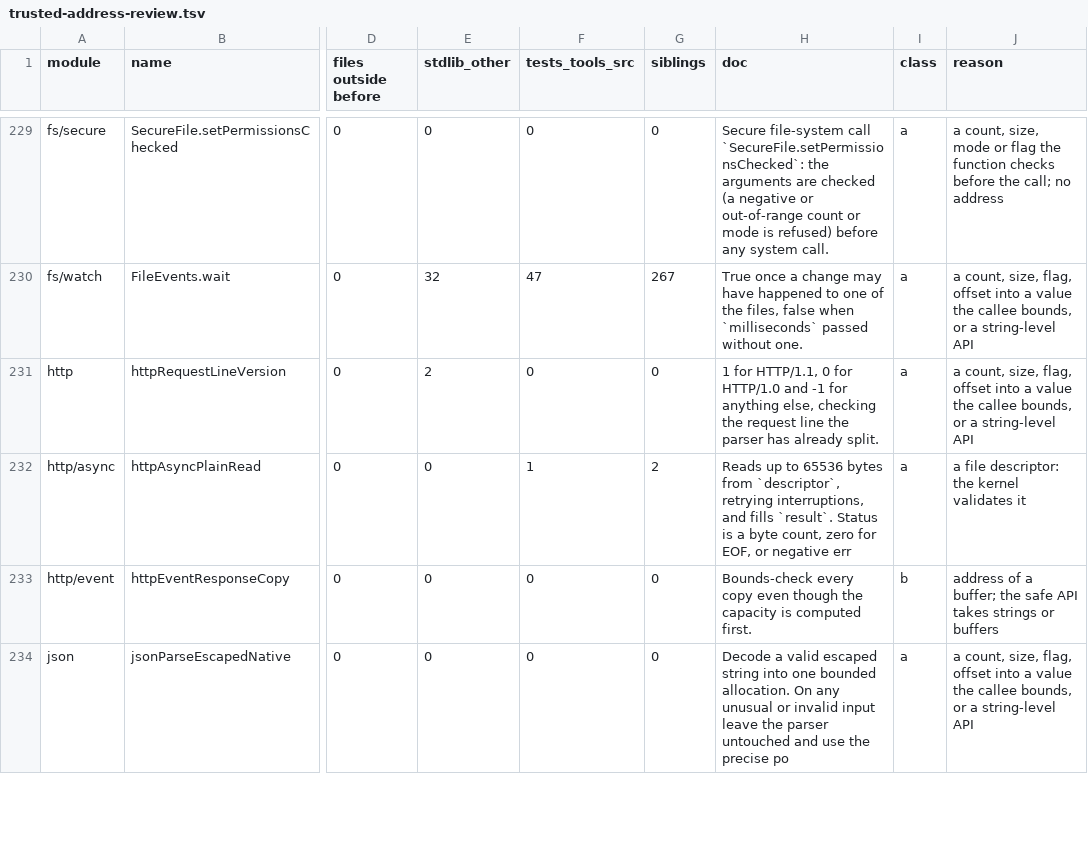
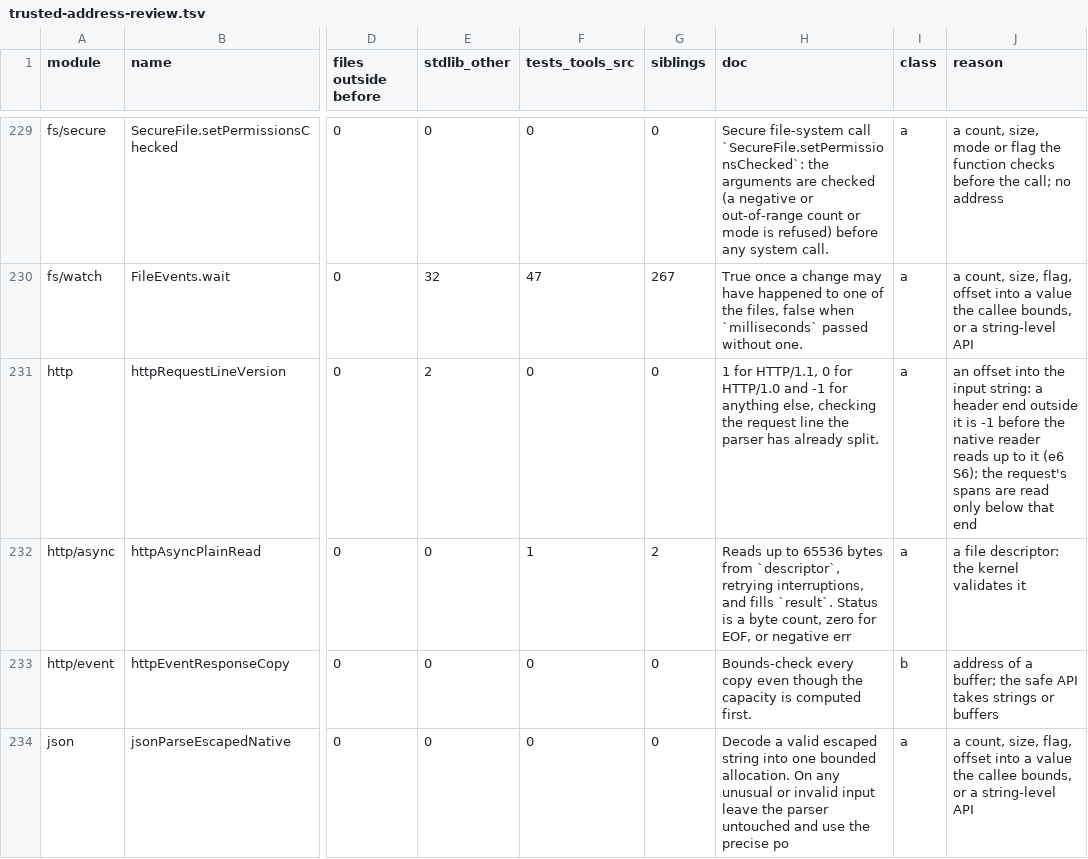
Before and after one commit to AndreBaltazar8/ablac, a TSV file: tools/trusted-address-review.tsv, drawn as a sheet; only a part is shown, gaps mark what is left out; the diff names each change by its address in the sheet, - before the commit and + after, or states it on an @@ line.

```diff
--- a/tools/trusted-address-review.tsv
+++ b/tools/trusted-address-review.tsv
-J231 (reason): a count, size, flag, offset into a value the callee bounds, or a string-level API
+J231 (reason): an offset into the input string: a header end outside it is -1 before the native reader reads up to it (e6 S6); the request's spans are read only below that end
```
Also changed, not shown: 3 other files.
